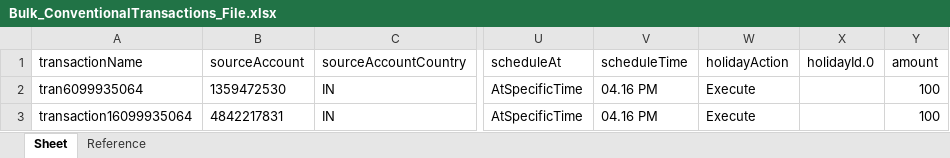
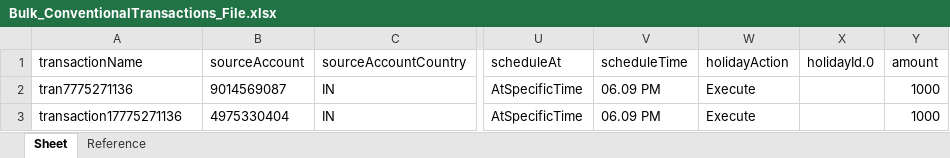
Before and after one commit to deepakdude938/upp, an Excel workbook: src/main/resources/Bulk_ConventionalTransactions_File.xlsx, sheet Sheet, drawn as a sheet; only a part is shown, gaps mark what is left out; values as stored, in another font and other column widths than the file's, no borders; the diff names each change by its address in the sheet, - before the commit and + after, or states it on an @@ line.

```diff
--- a/src/main/resources/Bulk_ConventionalTransactions_File.xlsx (sheet Sheet)
+++ b/src/main/resources/Bulk_ConventionalTransactions_File.xlsx (sheet Sheet)
-A2: tran6099935064
+A2: tran7775271136
-B2: 1359472530
+B2: 9014569087
-V2:V3: 04.16 PM
+V2:V3: 06.09 PM
-Y2:Y3: 100
+Y2:Y3: 1000
-A3: transaction16099935064
+A3: transaction17775271136
-B3: 4842217831
+B3: 4975330404
```
Also changed, not shown: src/main/resources/upp-automation-testdata.xlsx, 5 other files.
